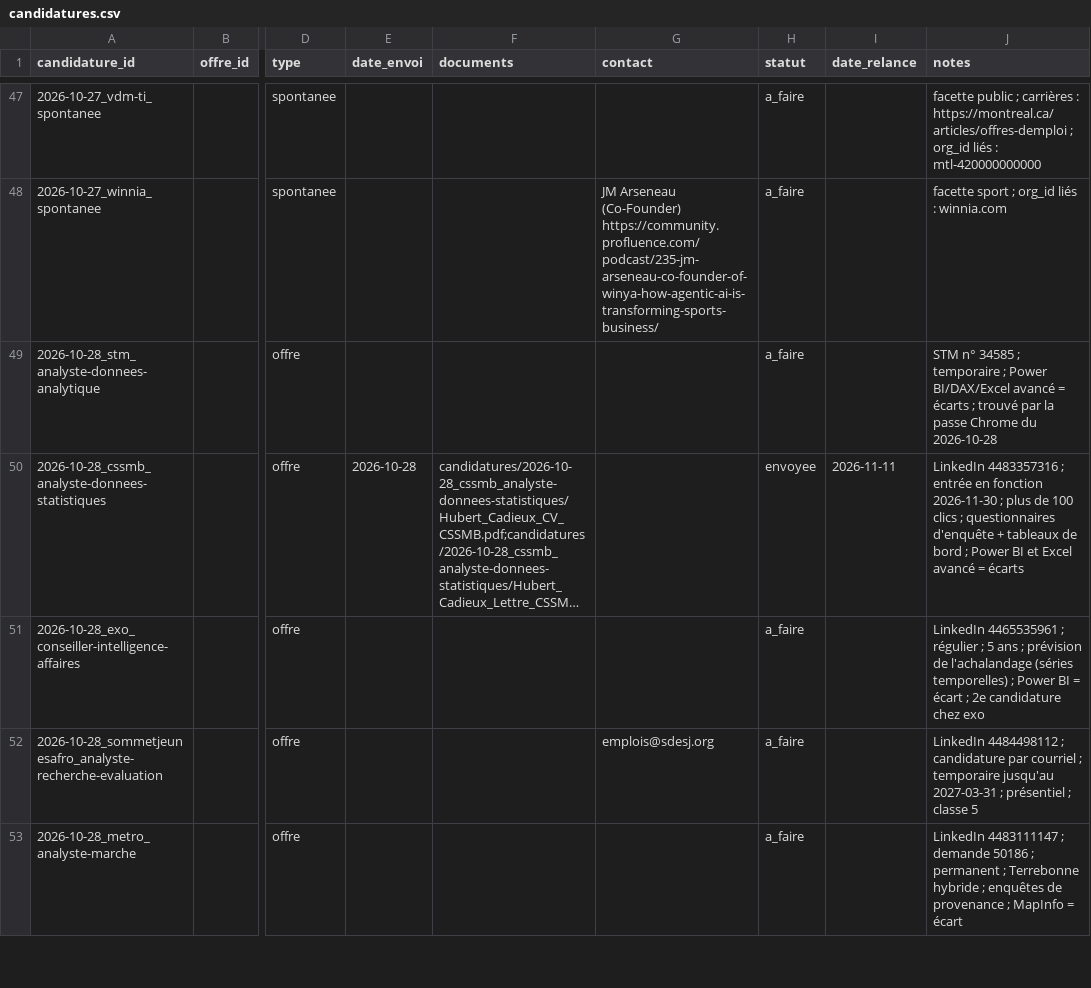
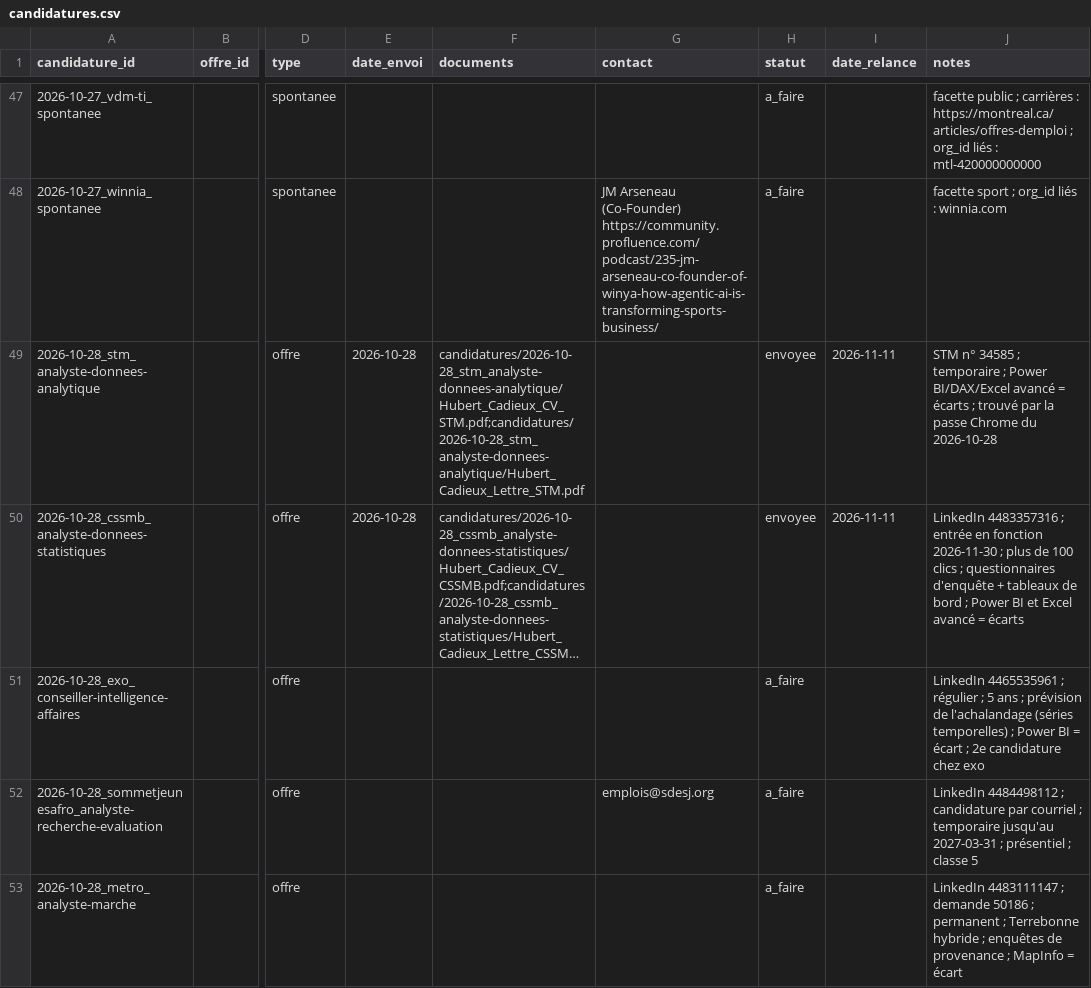
Before and after one commit to hubcad25/job_search, a CSV file: data/candidatures.csv, drawn as a sheet; only a part is shown, gaps mark what is left out; long unchanged cells end in …; the diff names each change by its address in the sheet, - before the commit and + after, or states it on an @@ line.

```diff
--- a/data/candidatures.csv
+++ b/data/candidatures.csv
-E49 (date_envoi): (empty)
+E49 (date_envoi): 2026-10-28
-F49 (documents): (empty)
+F49 (documents): candidatures/2026-10-28_stm_analyste-donnees-analytique/Hubert_Cadieux_CV_STM.pdf;candidatures/2026-10-28_stm_analyste-donnees-analytique/Hubert_Cadieux_Lettre_STM.pdf
-H49 (statut): a_faire
+H49 (statut): envoyee
-I49 (date_relance): (empty)
+I49 (date_relance): 2026-11-11
```
Also changed, not shown: 1 other file.
